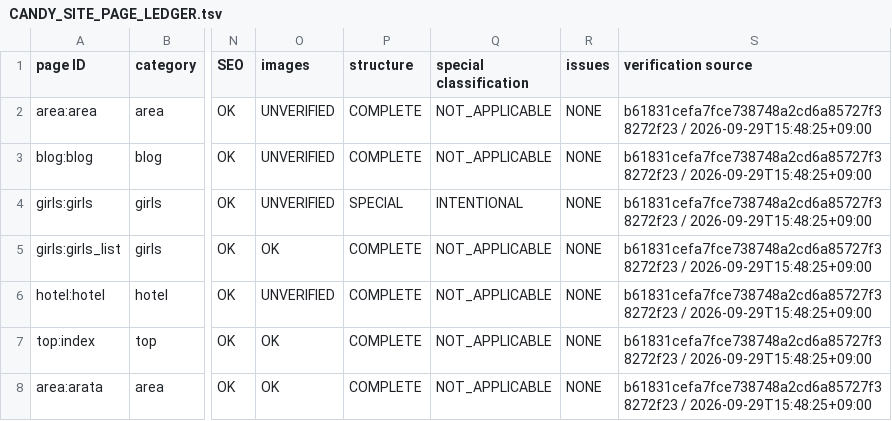
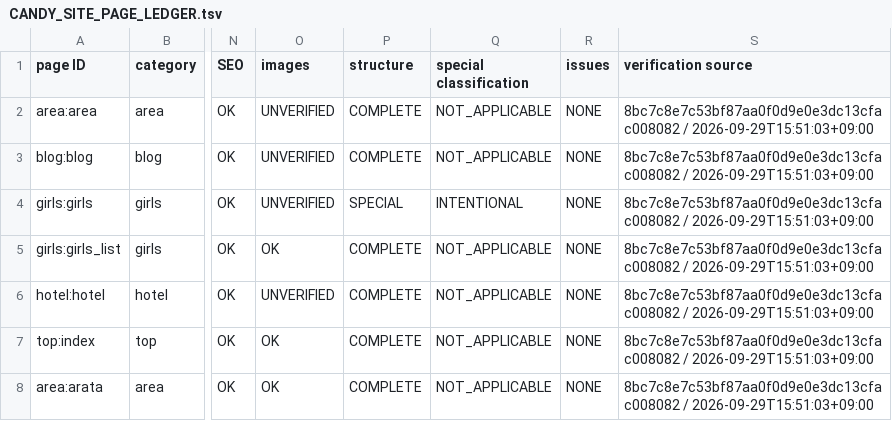
Before and after one commit to makotonishikubo0418-cmd/candy, a TSV file: management/specs/generated/CANDY_SITE_PAGE_LEDGER.tsv, drawn as a sheet; only a part is shown, gaps mark what is left out; the diff covers the shown part only; the diff names each change by its address in the sheet, - before the commit and + after, or states it on an @@ line.

```diff
--- a/management/specs/generated/CANDY_SITE_PAGE_LEDGER.tsv
+++ b/management/specs/generated/CANDY_SITE_PAGE_LEDGER.tsv
-S2:S8 (verification source): b61831cefa7fce738748a2cd6a85727f38272f23 / 2026-09-29T15:48:25+09:00
+S2:S8 (verification source): 8bc7c8e7c53bf87aa0f0d9e0e3dc13cfac008082 / 2026-09-29T15:51:03+09:00
```
Also changed, not shown: 1 added row and 144 edited cells elsewhere in this file, management/specs/generated/CANDY_SEO_STATUS.tsv, management/specs/generated/CANDY_UPCOMING_AREA_PAGES.tsv, 15 other files.
